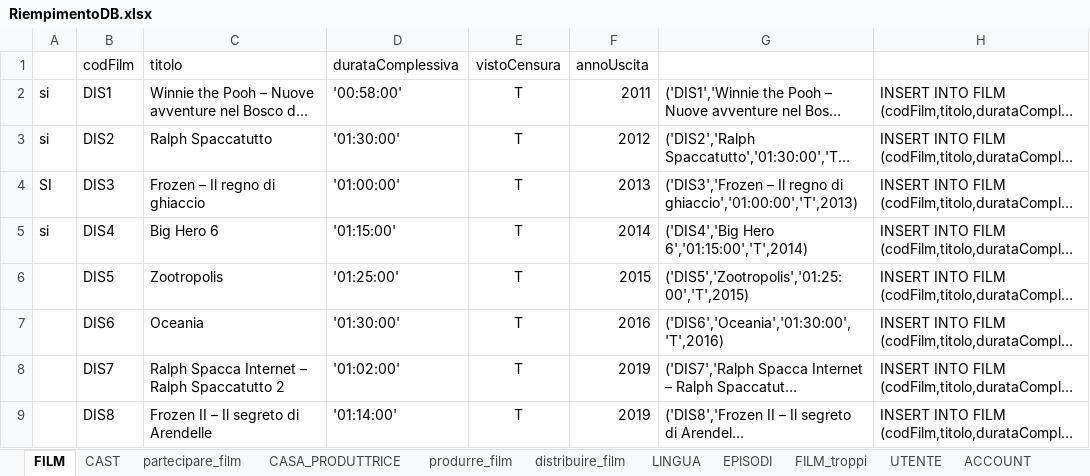
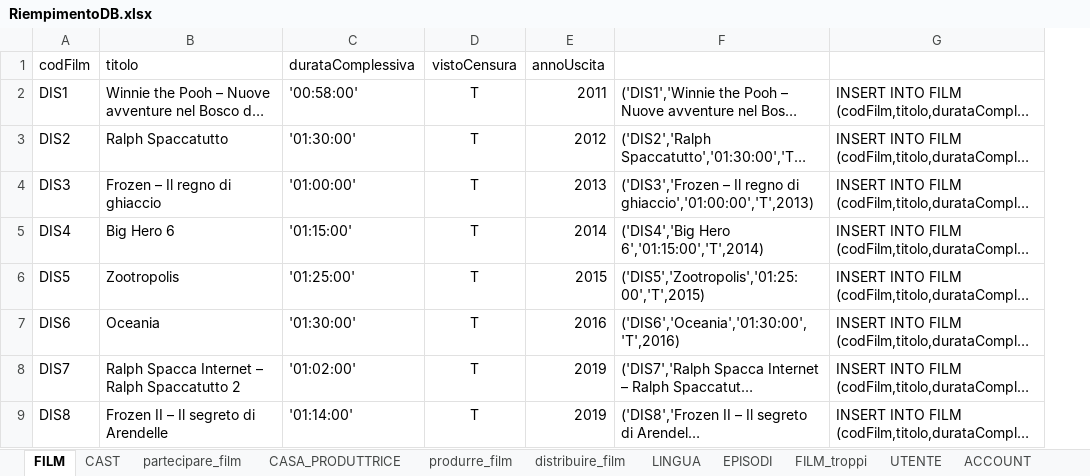
Before and after one commit to LuciaCastellucci/ProgettoBasiDiDati, an Excel workbook: Query per popolare il DB/RiempimentoDB.xlsx, sheet FILM, drawn as a sheet; only a part is shown; long unchanged cells end in …; values as stored, in another font and other column widths than the file's, no borders; the diff names each change by its address in the sheet, - before the commit and + after, or states it on an @@ line.

```diff
--- a/Query per popolare il DB/RiempimentoDB.xlsx (sheet FILM)
+++ b/Query per popolare il DB/RiempimentoDB.xlsx (sheet FILM)
-column A, rows 2-5: si | si | SI | si
```
Also changed, not shown: sheet partecipare_film, sheet CAST, formulas that keep their value, 3 other files.
